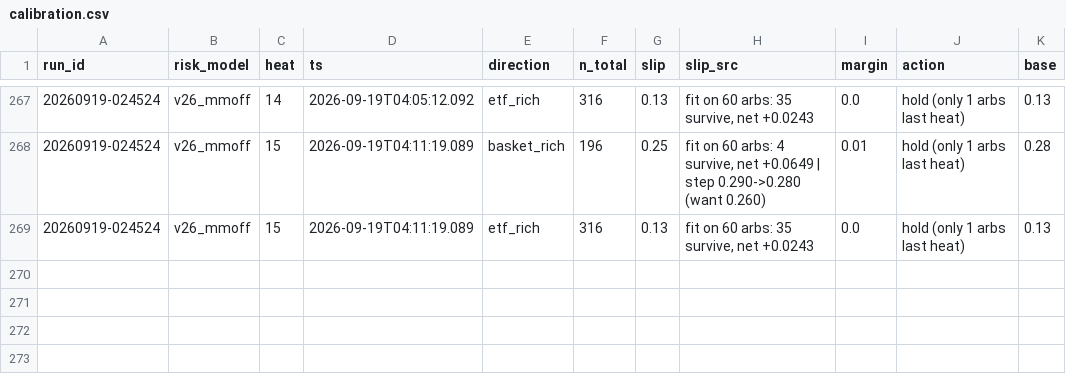
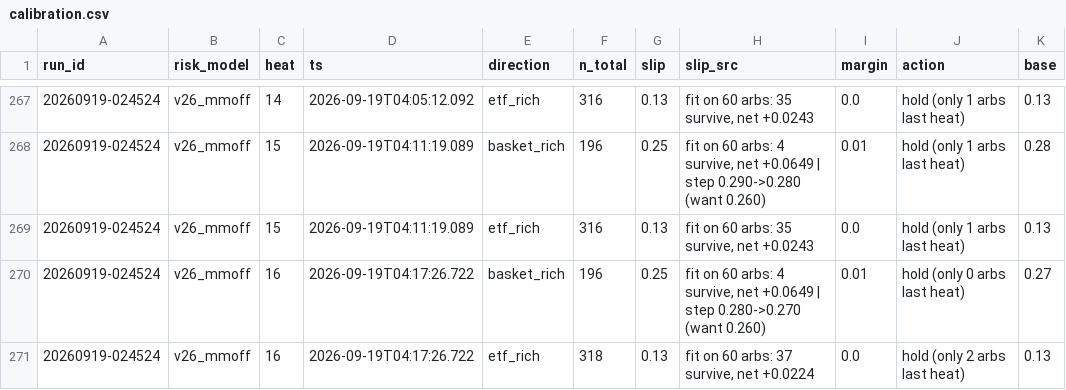
Before and after one commit to oxiwastaken/mscf_comp, a CSV file: ETF/logs/calibration.csv, drawn as a sheet; only a part is shown, gaps mark what is left out; the diff names each change by its address in the sheet, - before the commit and + after, or states it on an @@ line.

```diff
--- a/ETF/logs/calibration.csv
+++ b/ETF/logs/calibration.csv
+row 270: 20260919-024524 | v26_mmoff | 16 | 2026-09-19T04:17:26.722 | basket_rich | 196 | 0.25 | fit on 60 arbs: 4 survive, net +0.0649 | step 0.280->0.270 (want 0.260) | 0.01 | hold (only 0 arbs last heat) | 0.27
+row 271: 20260919-024524 | v26_mmoff | 16 | 2026-09-19T04:17:26.722 | etf_rich | 318 | 0.13 | fit on 60 arbs: 37 survive, net +0.0224 | 0.0 | hold (only 2 arbs last heat) | 0.13
```
Also changed, not shown: ETF/logs/heats.csv, ETF/logs/mm.csv, 3 other files.
